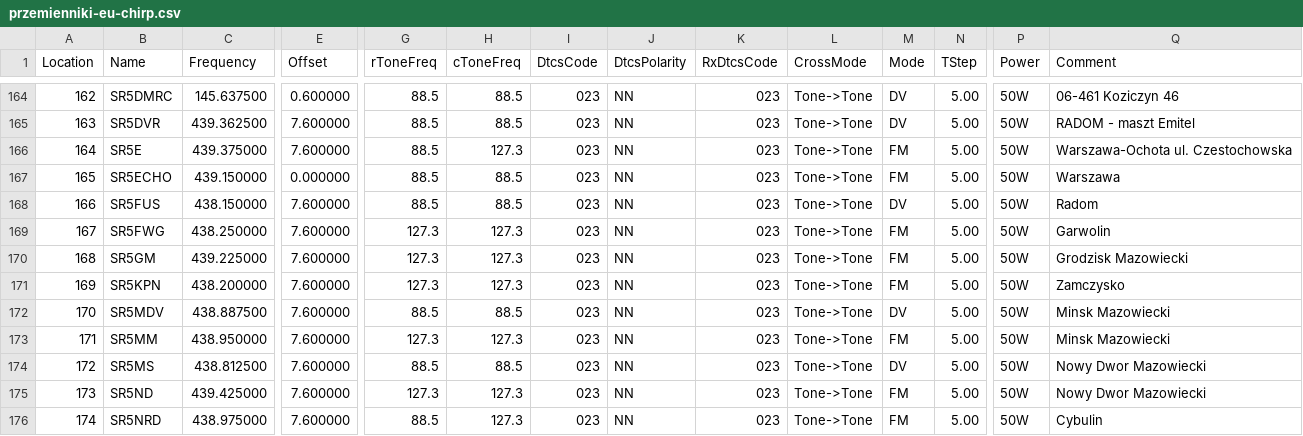
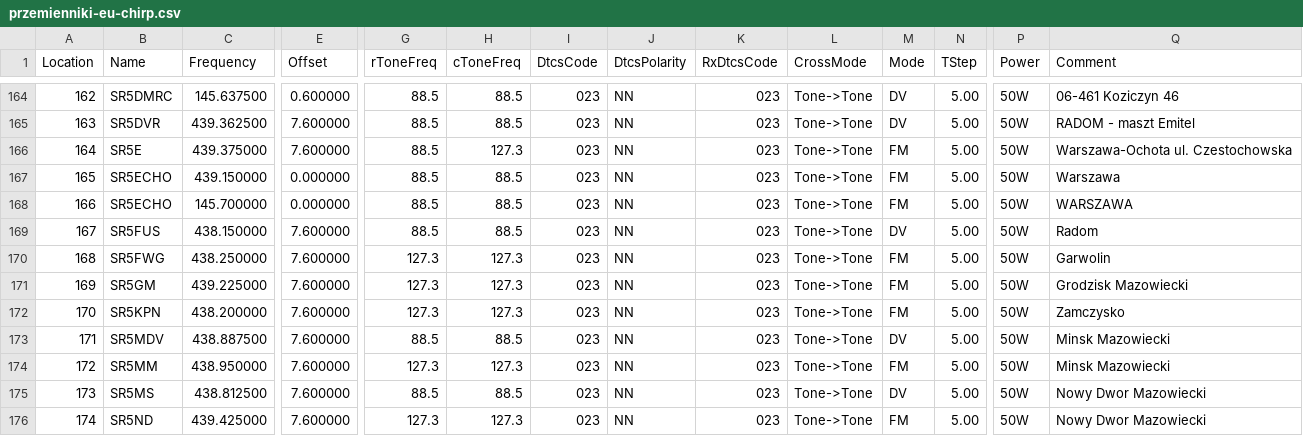
Before and after one commit to stefopl/repeaters-backup, a CSV file: backup/przemienniki-eu/CHIRP_CSV_Format/przemienniki-eu-chirp.csv, drawn as a sheet; only a part is shown, gaps mark what is left out; the shorter side is filled out with more unchanged rows; addresses are those after the commit; rows hold the shown columns only; the diff names each change by its address in the sheet, - before the commit and + after, or states it on an @@ line.

```diff
--- a/backup/przemienniki-eu/CHIRP_CSV_Format/przemienniki-eu-chirp.csv
+++ b/backup/przemienniki-eu/CHIRP_CSV_Format/przemienniki-eu-chirp.csv
+row 168: 166 | SR5ECHO | 145.700000 | 0.000000 | 88.5 | 88.5 | 023 | NN | 023 | Tone->Tone | FM | 5.00 | 50W | WARSZAWA
@@ column A (Location) renumbered from row 169 down @@
```
Also changed, not shown: backup/przemienniki-eu/CSV_Export/przemienniki-eu.csv, 6 other files.
